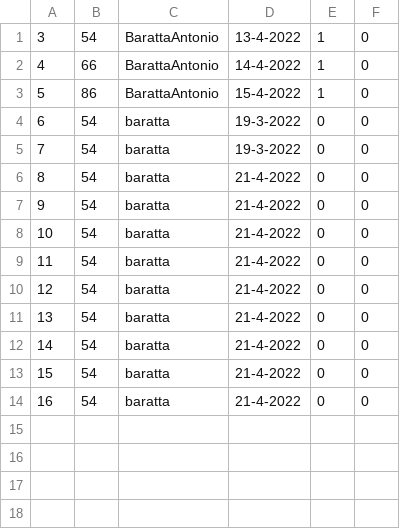
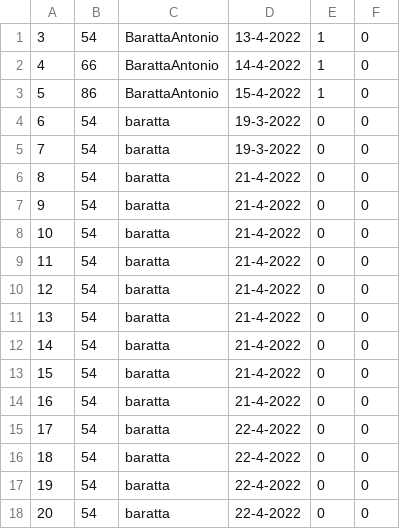
Before and after one commit to MarcoCamarlinghiUNI/transazioniFinanziarie, a CSV file: dati/1.csv, drawn as a sheet.

```diff
--- a/dati/1.csv
+++ b/dati/1.csv
@@ -14 +14,5 @@
 16,54,baratta,21-4-2022,0,0,
+17,54,baratta,22-4-2022,0,0,
+18,54,baratta,22-4-2022,0,0,
+19,54,baratta,22-4-2022,0,0,
+20,54,baratta,22-4-2022,0,0,
```
Also changed, not shown: 8 other files.
